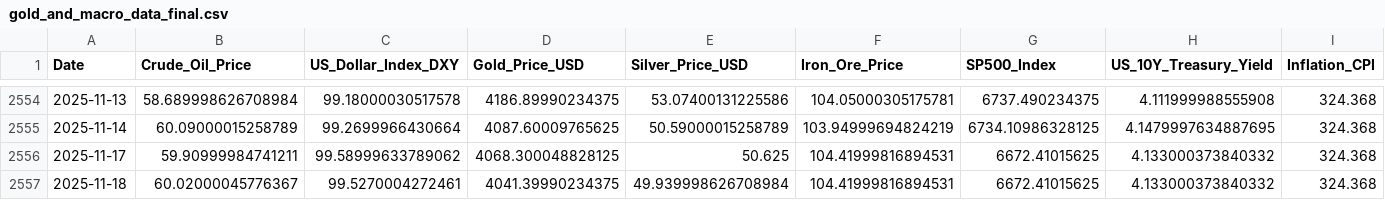
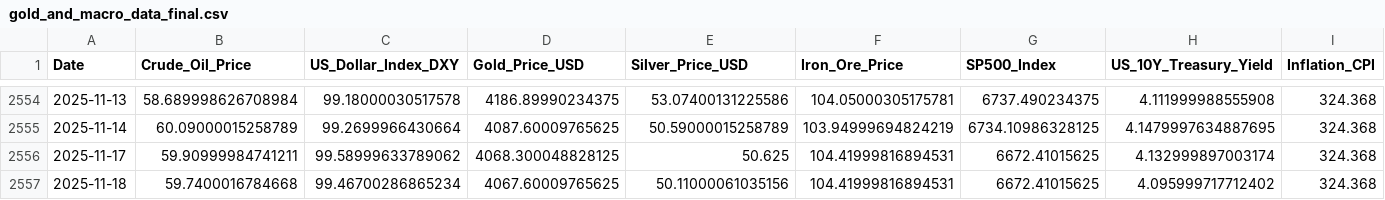
Before and after one commit to Kanisorn001/Project, a CSV file: gold_and_macro_data_final.csv, drawn as a sheet; only a part is shown, gaps mark what is left out.

```diff
--- a/gold_and_macro_data_final.csv
+++ b/gold_and_macro_data_final.csv
@@ -2555,3 +2555,3 @@ Date,Crude_Oil_Price,US_Dollar_Index_DXY,Gold_Price_USD,Silver_Price_USD,Iron_Or
 2025-11-14,60.09000015258789,99.2699966430664,4087.60009765625,50.59000015258789,103.94999694824219,6734.10986328125,4.1479997634887695,324.368
-2025-11-17,59.90999984741211,99.58999633789062,4068.300048828125,50.625,104.41999816894531,6672.41015625,4.133000373840332,324.368
-2025-11-18,60.02000045776367,99.5270004272461,4041.39990234375,49.939998626708984,104.41999816894531,6672.41015625,4.133000373840332,324.368
+2025-11-17,59.90999984741211,99.58999633789062,4068.300048828125,50.625,104.41999816894531,6672.41015625,4.132999897003174,324.368
+2025-11-18,59.7400016784668,99.46700286865234,4067.60009765625,50.11000061035156,104.41999816894531,6672.41015625,4.095999717712402,324.368
```
